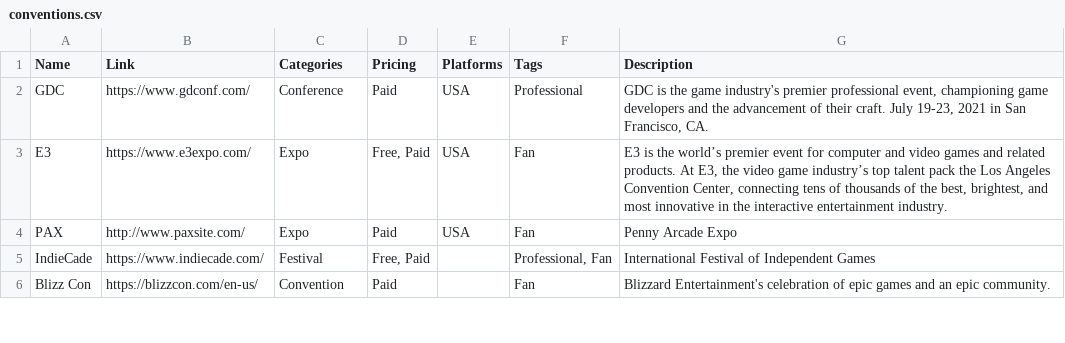
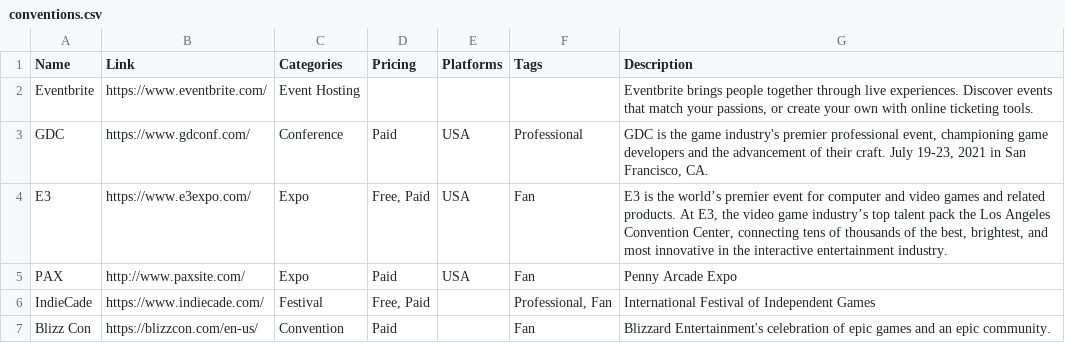
Before and after one commit to jackmelcher/gamedevelop.io-react, a CSV file: static/csv/conventions.csv, drawn as a sheet; only a part is shown; the diff names each change by its address in the sheet, - before the commit and + after, or states it on an @@ line.

```diff
--- a/static/csv/conventions.csv
+++ b/static/csv/conventions.csv
+row 2: Eventbrite | https://www.eventbrite.com/ | Event Hosting |  |  |  | Eventbrite brings people together through live experiences. Discover events that match your passions, or create your own with online ticketing tools.
```
Also changed, not shown: static/csv/audio.csv, static/csv/funding.csv, 11 other files.
